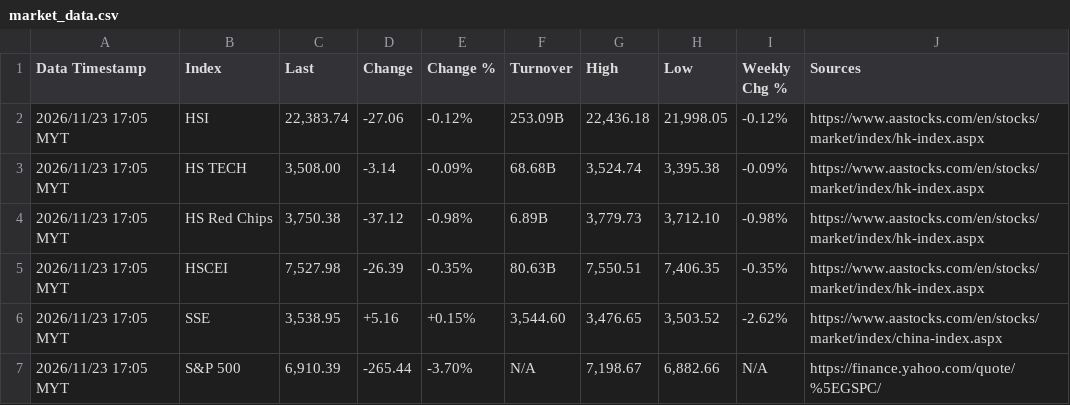
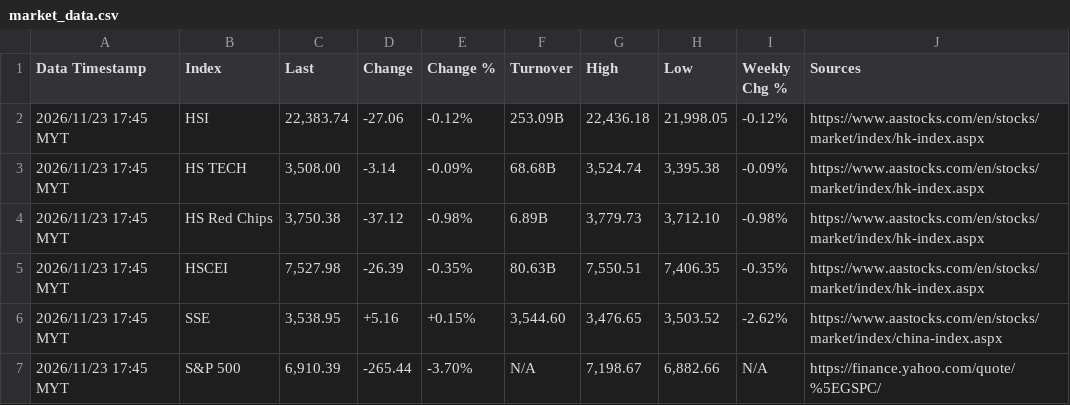
Before and after one commit to pupu11967/market-data-agent, a CSV file: market_data.csv, drawn as a sheet.

```diff
--- a/market_data.csv
+++ b/market_data.csv
@@ -1,7 +1,7 @@
 Data Timestamp,Index,Last,Change,Change %,Turnover,High,Low,Weekly Chg %,Sources
-2026/11/23 17:05 MYT,HSI,"22,383.74",-27.06,-0.12%,253.09B,"22,436.18","21,998.05",-0.12%,https://www.aastocks.com/en/stocks/market/index/hk-index.aspx
-2026/11/23 17:05 MYT,HS TECH,"3,508.00",-3.14,-0.09%,68.68B,"3,524.74","3,395.38",-0.09%,https://www.aastocks.com/en/stocks/market/index/hk-index.aspx
-2026/11/23 17:05 MYT,HS Red Chips,"3,750.38",-37.12,-0.98%,6.89B,"3,779.73","3,712.10",-0.98%,https://www.aastocks.com/en/stocks/market/index/hk-index.aspx
-2026/11/23 17:05 MYT,HSCEI,"7,527.98",-26.39,-0.35%,80.63B,"7,550.51","7,406.35",-0.35%,https://www.aastocks.com/en/stocks/market/index/hk-index.aspx
-2026/11/23 17:05 MYT,SSE,"3,538.95",+5.16,+0.15%,"3,544.60","3,476.65","3,503.52",-2.62%,https://www.aastocks.com/en/stocks/market/index/china-index.aspx
-2026/11/23 17:05 MYT,S&P 500,"6,910.39",-265.44,-3.70%,N/A,"7,198.67","6,882.66",N/A,https://finance.yahoo.com/quote/%5EGSPC/
+2026/11/23 17:45 MYT,HSI,"22,383.74",-27.06,-0.12%,253.09B,"22,436.18","21,998.05",-0.12%,https://www.aastocks.com/en/stocks/market/index/hk-index.aspx
+2026/11/23 17:45 MYT,HS TECH,"3,508.00",-3.14,-0.09%,68.68B,"3,524.74","3,395.38",-0.09%,https://www.aastocks.com/en/stocks/market/index/hk-index.aspx
+2026/11/23 17:45 MYT,HS Red Chips,"3,750.38",-37.12,-0.98%,6.89B,"3,779.73","3,712.10",-0.98%,https://www.aastocks.com/en/stocks/market/index/hk-index.aspx
+2026/11/23 17:45 MYT,HSCEI,"7,527.98",-26.39,-0.35%,80.63B,"7,550.51","7,406.35",-0.35%,https://www.aastocks.com/en/stocks/market/index/hk-index.aspx
+2026/11/23 17:45 MYT,SSE,"3,538.95",+5.16,+0.15%,"3,544.60","3,476.65","3,503.52",-2.62%,https://www.aastocks.com/en/stocks/market/index/china-index.aspx
+2026/11/23 17:45 MYT,S&P 500,"6,910.39",-265.44,-3.70%,N/A,"7,198.67","6,882.66",N/A,https://finance.yahoo.com/quote/%5EGSPC/
```
